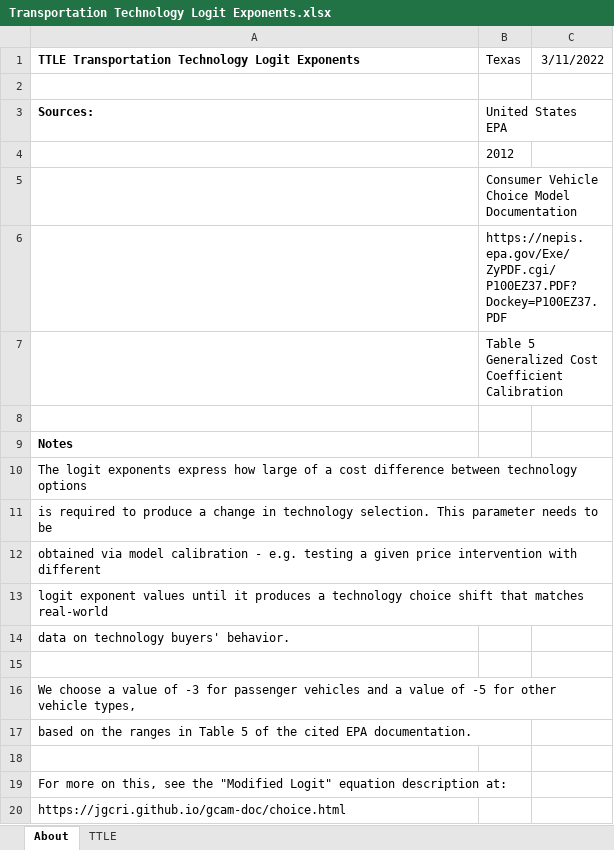
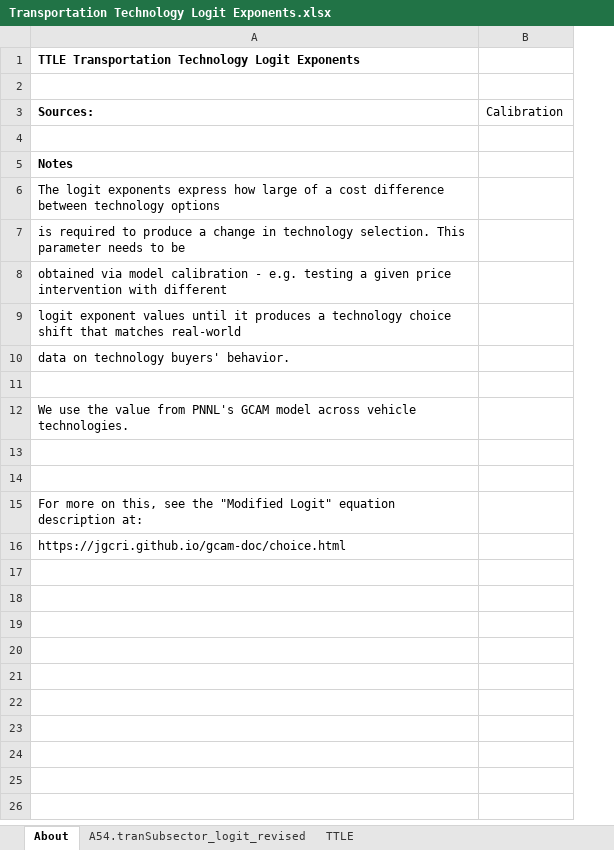
Before and after one commit to EnergyInnovation/eps-texas, an Excel workbook: InputData/trans/TTLE/Transportation Technology Logit Exponents.xlsx, sheet About, drawn as a sheet; values as stored, in another font and other column widths than the file's, no borders; removed rows and columns are numbered as before the commit, all else as after; the diff names each change by its address in the sheet, - before the commit and + after, or states it on an @@ line.

```diff
--- a/InputData/trans/TTLE/Transportation Technology Logit Exponents.xlsx (sheet About)
+++ b/InputData/trans/TTLE/Transportation Technology Logit Exponents.xlsx (sheet About)
+sheet tab: A54.tranSubsector_logit_revised
-column B (United States EPA), row 1: Texas
-column C, row 1: 3/11/2022
+column B (Calibration), empty
-row 4:  | 2012
-row 5:  | Consumer Vehicle Choice Model Documentation
-row 6:  | https://nepis.epa.gov/Exe/ZyPDF.cgi/P100EZ37.PDF?Dockey=P100EZ37.PDF
-row 7:  | Table 5 Generalized Cost Coefficient Calibration
-A12 (Sources:): We choose a value of -3 for passenger vehicles and a value of -5 for other vehicle types,
+A12 (Sources:): We use the value from PNNL's GCAM model across vehicle technologies.
-A13 (Sources:): based on the ranges in Table 5 of the cited EPA documentation.
+A13 (Sources:): (empty)
```
Also changed, not shown: sheet TTLE, InputData/trans/BESP/BAU EV Subsidy Perc.xlsx, 50 other files.
